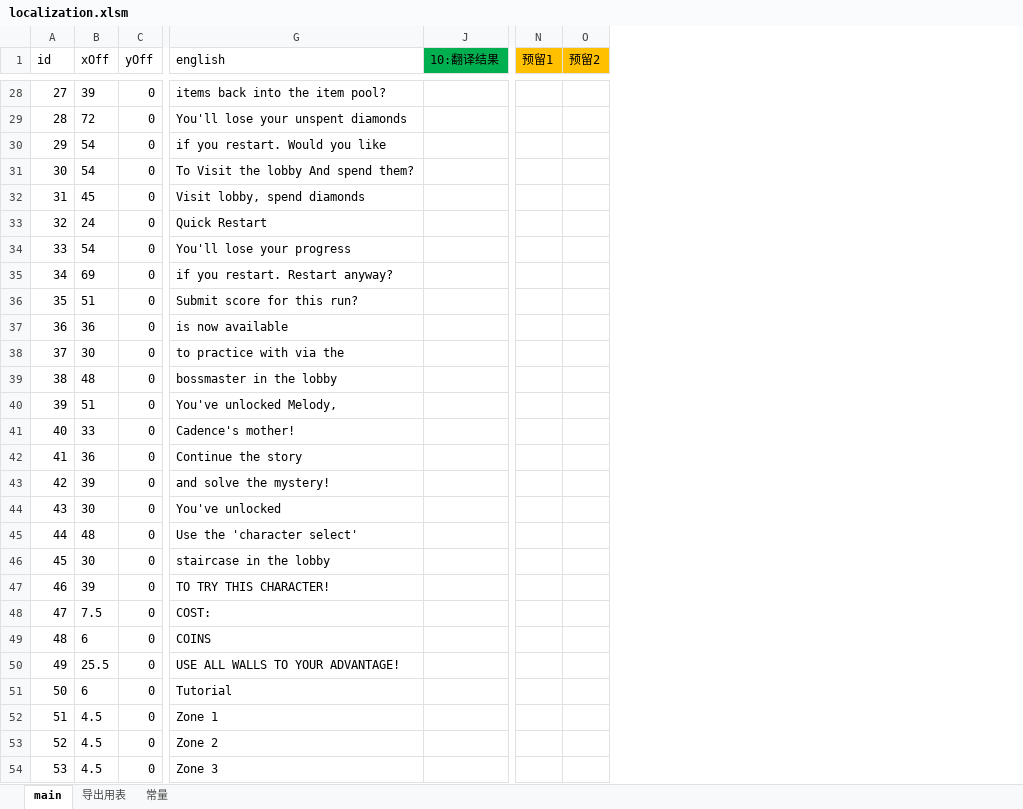
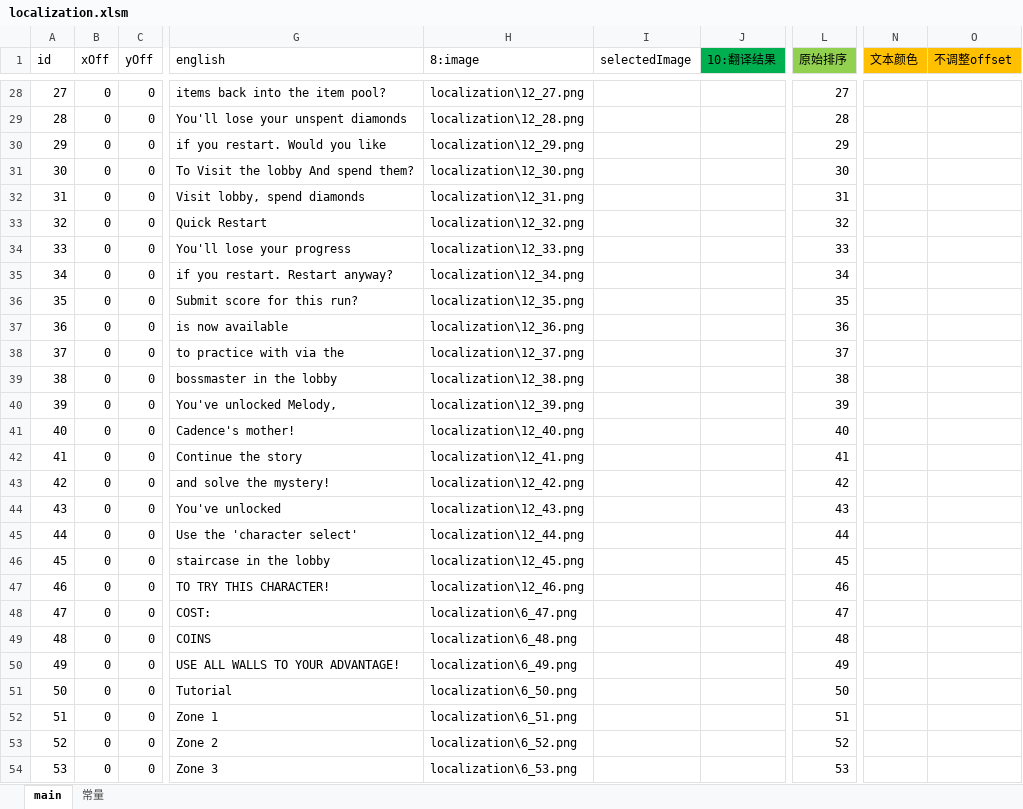
Before and after one commit to bingyuxq/NecroDancer-zhCN, an Excel workbook: localization.xlsm, sheet main, drawn as a sheet; only a part is shown, gaps mark what is left out; values as stored, in another font and other column widths than the file's, no borders; charts and pictures and conditional formats and table styles not drawn; removed rows and columns are numbered as before the commit, all else as after; the diff covers the shown part only; the diff names each change by its address in the sheet, - before the commit and + after, or states it on an @@ line.

```diff
--- a/localization.xlsm (sheet main)
+++ b/localization.xlsm (sheet main)
-sheet tab: 导出用表
@@ column H (8:image) unhidden, rows 28-54: localization\12_27.png | localization\12_28.png | localization\12_29.png | localization\12_30.png | localization\12_31.png | localization\12_32.png | localization\12_33.png | localization\12_34.png | localization\12_35.png | localization\12_36.png | localization\12_37.png | localization\12_38.png | localization\12_39.png | localization\12_40.png | localization\12_41.png | localization\12_42.png | localization\12_43.png | localization\12_44.png | localization\12_45.png | localization\12_46.png | localization\6_47.png | localization\6_48.png | localization\6_49.png | localization\6_50.png | localization\6_51.png | localization\6_52.png | localization\6_53.png @@
@@ column I (selectedImage) unhidden, empty @@
@@ column L (原始排序) unhidden, rows 28-54: 27 | 28 | 29 | 30 | 31 | 32 | 33 | 34 | 35 | 36 | 37 | 38 | 39 | 40 | 41 | 42 | 43 | 44 | 45 | 46 | 47 | 48 | 49 | 50 | 51 | 52 | 53 @@
-column N (预留1), empty
-column O (预留2), empty
+column N (文本颜色), empty
+column O (不调整offset), empty
-B28 (xOff): 39
+B28 (xOff): 0
-B29 (xOff): 72
+B29 (xOff): 0
-B30:B31 (xOff): 54
+B30:B31 (xOff): 0
-B32 (xOff): 45
+B32 (xOff): 0
-B33 (xOff): 24
+B33 (xOff): 0
-B34 (xOff): 54
+B34 (xOff): 0
-B35 (xOff): 69
+B35 (xOff): 0
-B36 (xOff): 51
+B36 (xOff): 0
-B37 (xOff): 36
+B37 (xOff): 0
-B38 (xOff): 30
+B38 (xOff): 0
-B39 (xOff): 48
+B39 (xOff): 0
-B40 (xOff): 51
+B40 (xOff): 0
-B41 (xOff): 33
+B41 (xOff): 0
-B42 (xOff): 36
+B42 (xOff): 0
-B43 (xOff): 39
+B43 (xOff): 0
-B44 (xOff): 30
+B44 (xOff): 0
-B45 (xOff): 48
+B45 (xOff): 0
-B46 (xOff): 30
+B46 (xOff): 0
-B47 (xOff): 39
+B47 (xOff): 0
-B48 (xOff): 7.5
+B48 (xOff): 0
-B49 (xOff): 6
+B49 (xOff): 0
-B50 (xOff): 25.5
+B50 (xOff): 0
-B51 (xOff): 6
+B51 (xOff): 0
-B52:B54 (xOff): 4.5
+B52:B54 (xOff): 0
```
Also changed, not shown: 1704 edited cells elsewhere in this sheet, sheet 常量, charts or pictures, 35 other files.
